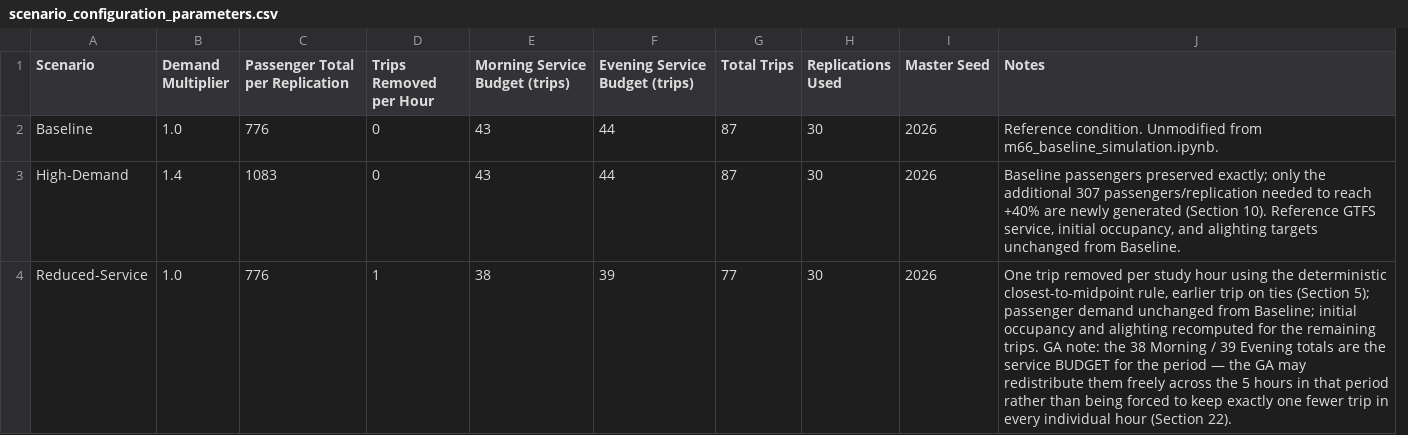
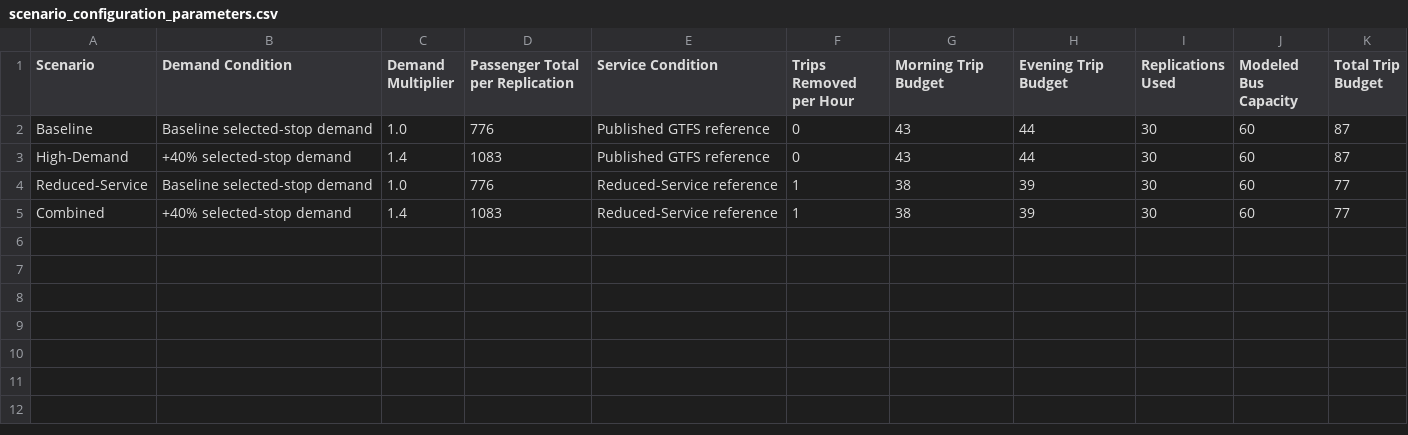
Before and after one commit to elijahnollen/m66-passenger-queue-simulation, a CSV file: MODESIM_Project/output/tables/scenario_configuration_parameters.csv, drawn as a sheet; removed rows and columns are numbered as before the commit, all else as after; the diff names each change by its address in the sheet, - before the commit and + after, or states it on an @@ line.

```diff
--- a/MODESIM_Project/output/tables/scenario_configuration_parameters.csv
+++ b/MODESIM_Project/output/tables/scenario_configuration_parameters.csv
+column B (Demand Condition), rows 2-4: Baseline selected-stop demand | +40% selected-stop demand | Baseline selected-stop demand
+column E (Service Condition), rows 2-4: Published GTFS reference | Published GTFS reference | Reduced-Service reference
-column G (Total Trips), rows 2-4: 87 | 87 | 77
-column I (Master Seed), rows 2-4: all 2026
-column J (Notes), rows 2-4: Reference condition. Unmodified from m66_baseline_simulation.ipynb. | Baseline passengers preserved exactly; only the additional 307 passengers/replication needed to reach +40% are newly generated (Section 10). Reference GTFS service, initial occupancy, and alighting targets unchanged from Baseline. | One trip removed per study hour using the deterministic closest-to-midpoint rule, earlier trip on ties (Section 5); passenger demand unchanged from Baseline; initial occupancy and alighting recomputed for the remaining trips. GA note: the 38 Morning / 39 Evening totals are the service BUDGET for the period — the GA may redistribute them freely across the 5 hours in that period rather than being forced to keep exactly one fewer trip in every individual hour (Section 22).
+column J (Modeled Bus Capacity), rows 2-4: all 60
+column K (Total Trip Budget), rows 2-4: 87 | 87 | 77
-G1: Morning Service Budget (trips)
+G1: Morning Trip Budget
-H1: Evening Service Budget (trips)
+H1: Evening Trip Budget
+row 5: Combined | +40% selected-stop demand | 1.4 | 1083 | Reduced-Service reference | 1 | 38 | 39 | 30 | 60 | 77
```
Also changed, not shown: MODESIM_Project/output/tables/ga_scenario_paired_reference_vs_ga.csv, MODESIM_Project/output/tables/ga_scenario_precision_check.csv, 44 other files.
